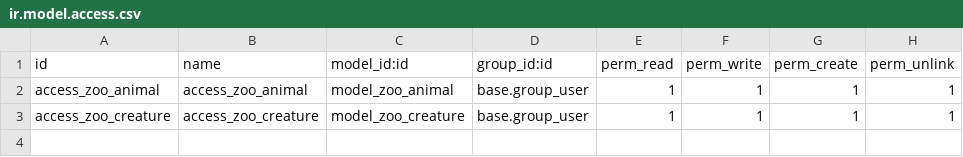
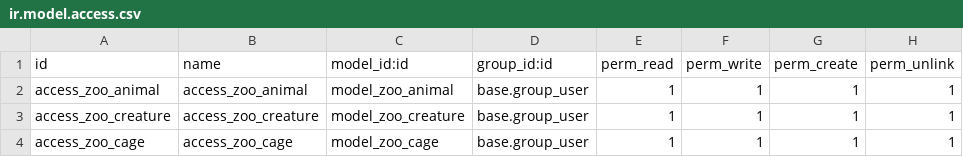
Before and after one commit to mtpc4s9/odoo-18-docker-compose, a CSV file: addons/zoo/security/ir.model.access.csv, drawn as a sheet.

```diff
--- a/addons/zoo/security/ir.model.access.csv
+++ b/addons/zoo/security/ir.model.access.csv
@@ -3 +3,2 @@ access_zoo_animal,access_zoo_animal,model_zoo_animal,base.group_user,1,1,1,1
 access_zoo_creature,access_zoo_creature,model_zoo_creature,base.group_user,1,1,1,1
+access_zoo_cage,access_zoo_cage,model_zoo_cage,base.group_user,1,1,1,1
```
Also changed, not shown: 6 other files.
